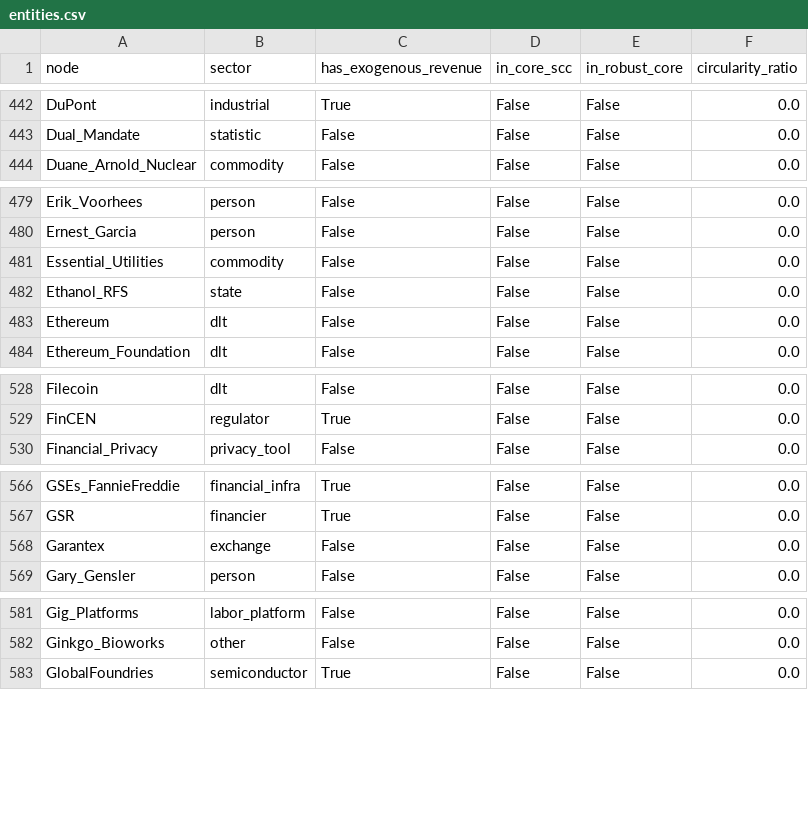
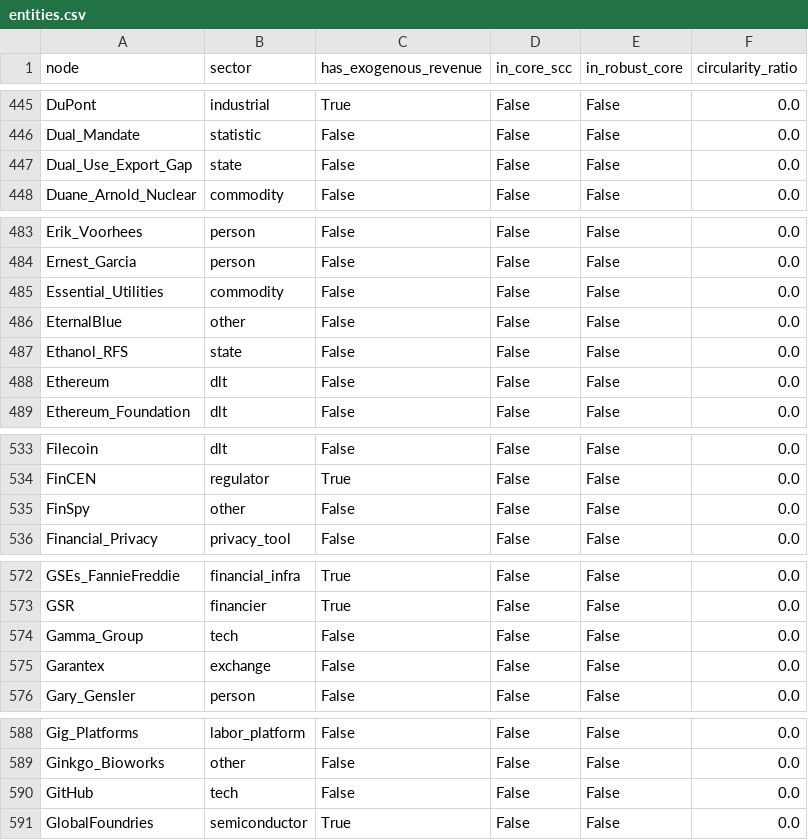
Before and after one commit to pq-cybarg/bubble-map, a CSV file: data/entities.csv, drawn as a sheet; only a part is shown, gaps mark what is left out; the diff covers the shown part only.

```diff
--- a/data/entities.csv
+++ b/data/entities.csv
@@ -443,2 +446,3 @@ DuPont,industrial,True,False,False,0.0
 Dual_Mandate,statistic,False,False,False,0.0
+Dual_Use_Export_Gap,state,False,False,False,0.0
 Duane_Arnold_Nuclear,commodity,False,False,False,0.0
@@ -481,2 +485,3 @@ Ernest_Garcia,person,False,False,False,0.0
 Essential_Utilities,commodity,False,False,False,0.0
+EternalBlue,other,False,False,False,0.0
 Ethanol_RFS,state,False,False,False,0.0
@@ -529,2 +534,3 @@ Filecoin,dlt,False,False,False,0.0
 FinCEN,regulator,True,False,False,0.0
+FinSpy,other,False,False,False,0.0
 Financial_Privacy,privacy_tool,False,False,False,0.0
@@ -567,2 +573,3 @@ GSEs_FannieFreddie,financial_infra,True,False,False,0.0
 GSR,financier,True,False,False,0.0
+Gamma_Group,tech,False,False,False,0.0
 Garantex,exchange,False,False,False,0.0
@@ -582,2 +589,3 @@ Gig_Platforms,labor_platform,False,False,False,0.0
 Ginkgo_Bioworks,other,False,False,False,0.0
+GitHub,tech,False,False,False,0.0
 GlobalFoundries,semiconductor,True,False,False,0.0
```
Also changed, not shown: 14 added rows elsewhere in this file, data/edges.csv, 27 other files.
